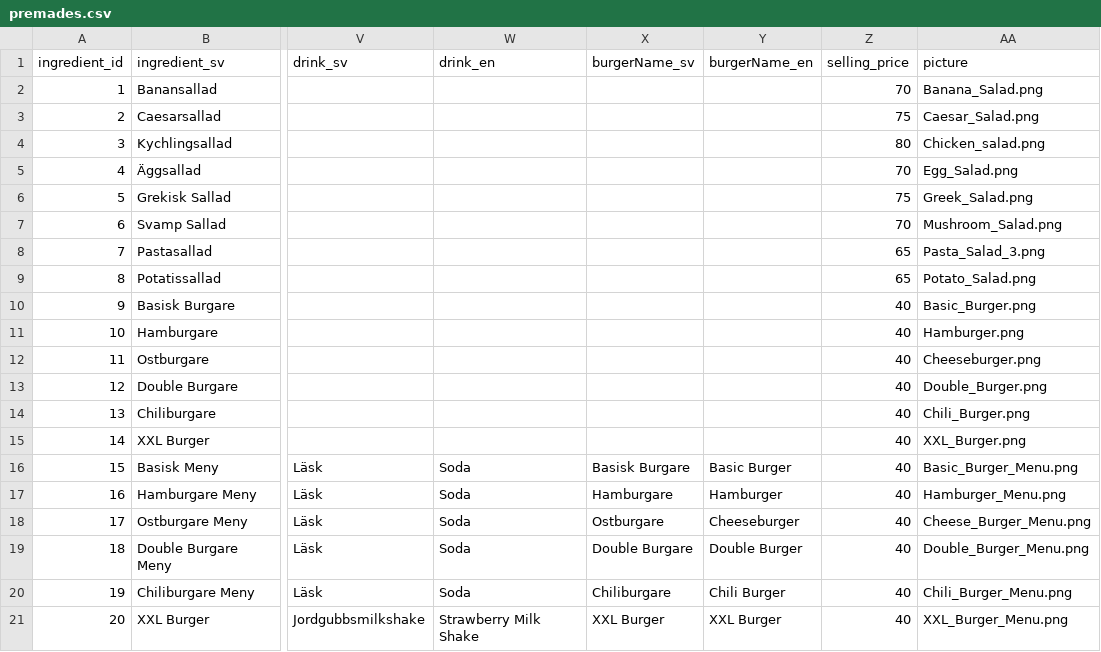
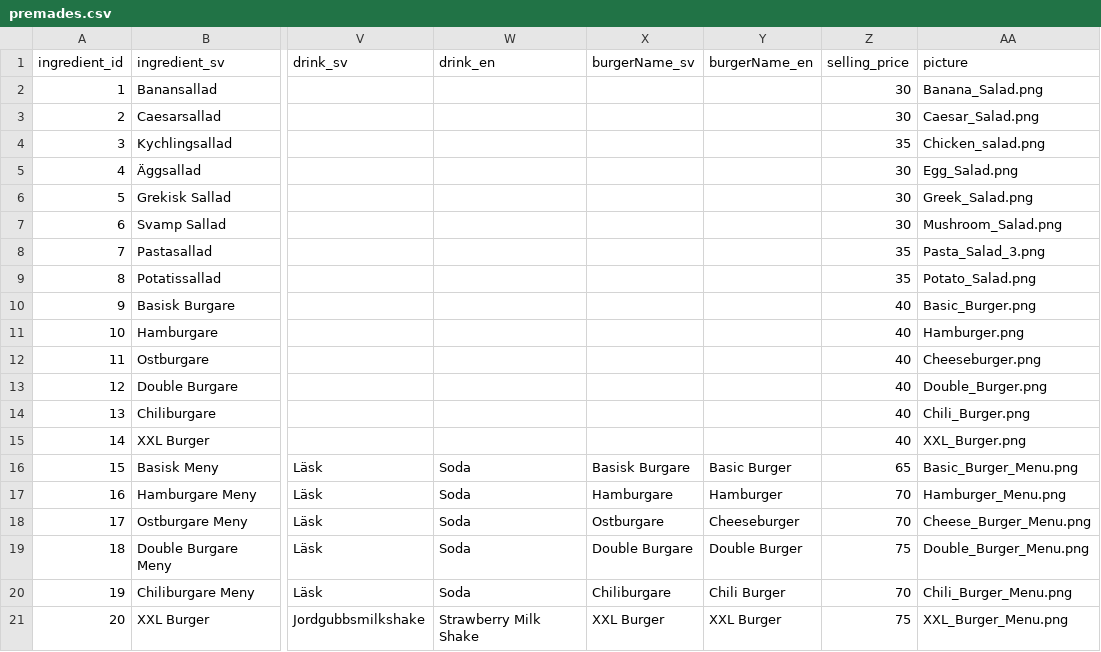
Before and after one commit to kevpeng/burger-skeleton, a CSV file: data/premades.csv, drawn as a sheet; only a part is shown, gaps mark what is left out; the diff names each change by its address in the sheet, - before the commit and + after, or states it on an @@ line.

```diff
--- a/data/premades.csv
+++ b/data/premades.csv
-Z2 (selling_price): 70
+Z2 (selling_price): 30
-Z3 (selling_price): 75
+Z3 (selling_price): 30
-Z4 (selling_price): 80
+Z4 (selling_price): 35
-Z5 (selling_price): 70
+Z5 (selling_price): 30
-Z6 (selling_price): 75
+Z6 (selling_price): 30
-Z7 (selling_price): 70
+Z7 (selling_price): 30
-Z8:Z9 (selling_price): 65
+Z8:Z9 (selling_price): 35
-Z16 (selling_price): 40
+Z16 (selling_price): 65
-Z17:Z18 (selling_price): 40
+Z17:Z18 (selling_price): 70
-Z19 (selling_price): 40
+Z19 (selling_price): 75
-Z20 (selling_price): 40
+Z20 (selling_price): 70
-Z21 (selling_price): 40
+Z21 (selling_price): 75
```
Also changed, not shown: data/ingredients.csv.
